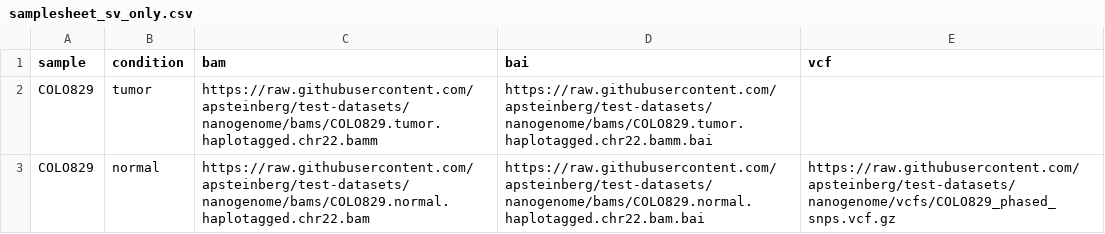
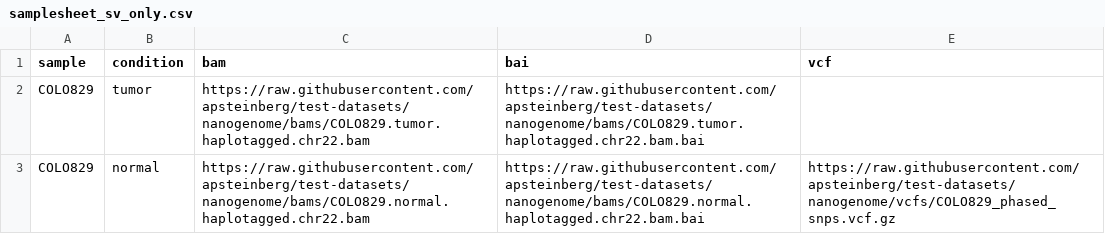
Before and after one commit to apsteinberg/test-datasets, a CSV file: samplesheet_sv_only.csv, drawn as a sheet.

Commit message:
typo fix for samplesheet_sv_only.csv

```diff
--- a/samplesheet_sv_only.csv
+++ b/samplesheet_sv_only.csv
@@ -1,3 +1,3 @@
 sample,condition,bam,bai,vcf
-COLO829,tumor,https://raw.githubusercontent.com/apsteinberg/test-datasets/nanogenome/bams/COLO829.tumor.haplotagged.chr22.bamm,https://raw.githubusercontent.com/apsteinberg/test-datasets/nanogenome/bams/COLO829.tumor.haplotagged.chr22.bamm.bai
+COLO829,tumor,https://raw.githubusercontent.com/apsteinberg/test-datasets/nanogenome/bams/COLO829.tumor.haplotagged.chr22.bam,https://raw.githubusercontent.com/apsteinberg/test-datasets/nanogenome/bams/COLO829.tumor.haplotagged.chr22.bam.bai
 COLO829,normal,https://raw.githubusercontent.com/apsteinberg/test-datasets/nanogenome/bams/COLO829.normal.haplotagged.chr22.bam,https://raw.githubusercontent.com/apsteinberg/test-datasets/nanogenome/bams/COLO829.normal.haplotagged.chr22.bam.bai,https://raw.githubusercontent.com/apsteinberg/test-datasets/nanogenome/vcfs/COLO829_phased_snps.vcf.gz
```
